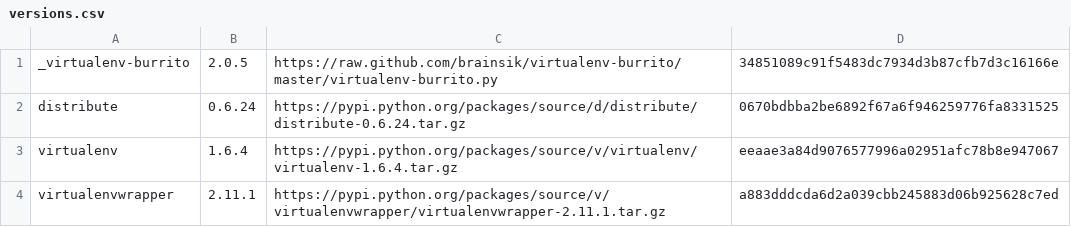
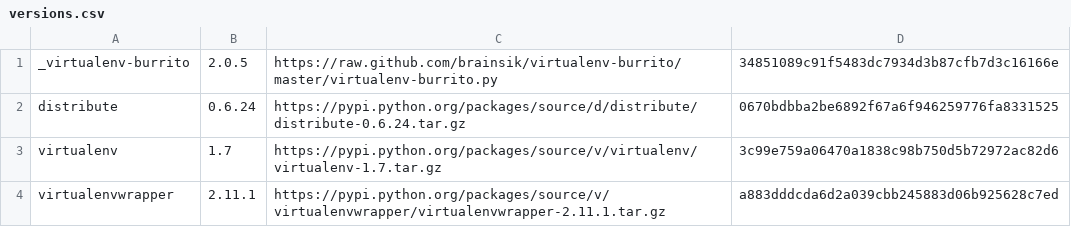
Before and after one commit to brainsik/virtualenv-burrito, a CSV file: versions.csv, drawn as a sheet.

Commit message:
New upstream version of virtualenv. Closes #14

```diff
--- a/versions.csv
+++ b/versions.csv
@@ -2,3 +2,3 @@ _virtualenv-burrito,2.0.5,https://raw.github.com/brainsik/virtualenv-burrito/mas
 distribute,0.6.24,https://pypi.python.org/packages/source/d/distribute/distribute-0.6.24.tar.gz,0670bdbba2be6892f67a6f946259776fa8331525
-virtualenv,1.6.4,https://pypi.python.org/packages/source/v/virtualenv/virtualenv-1.6.4.tar.gz,eeaae3a84d9076577996a02951afc78b8e947067
+virtualenv,1.7,https://pypi.python.org/packages/source/v/virtualenv/virtualenv-1.7.tar.gz,3c99e759a06470a1838c98b750d5b72972ac82d6
 virtualenvwrapper,2.11.1,https://pypi.python.org/packages/source/v/virtualenvwrapper/virtualenvwrapper-2.11.1.tar.gz,a883dddcda6d2a039cbb245883d06b925628c7ed
```
Also changed, not shown: 1 other file.
